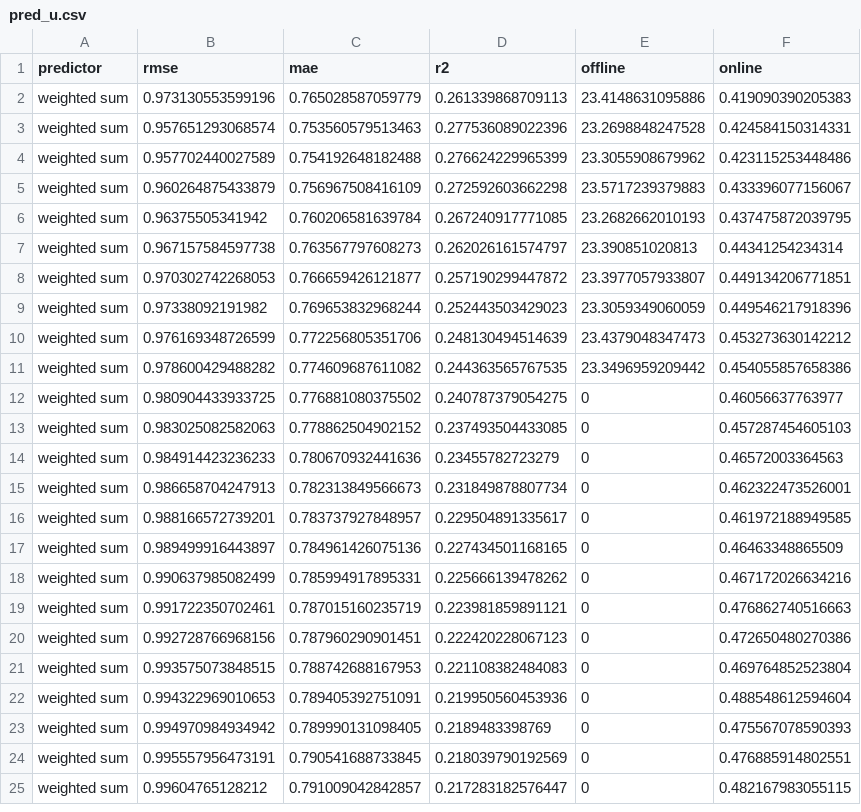
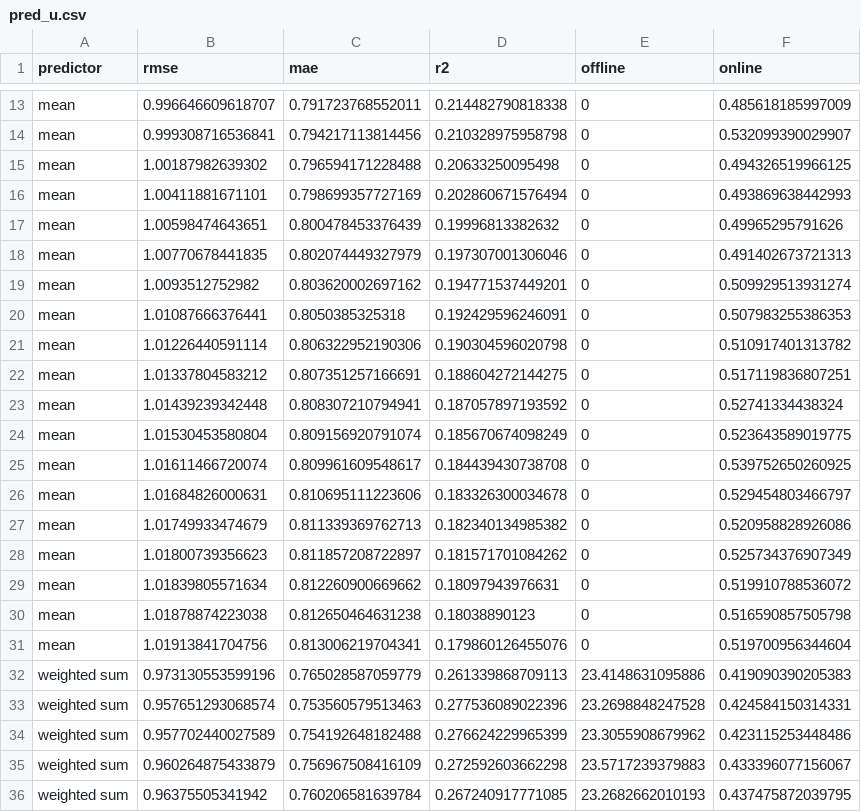
Before and after one commit to JustinDialdestoro/M4R_Clustering, a CSV file: Results/Collaborative Filtering/pred_u.csv, drawn as a sheet; only a part is shown, gaps mark what is left out; the shorter side is filled out with more unchanged rows; the diff covers the shown part only.

Commit message:
added mean predictor function

```diff
--- a/Results/Collaborative Filtering/pred_u.csv
+++ b/Results/Collaborative Filtering/pred_u.csv
@@ -2 +13,20 @@
+"mean",0.996646609618707,0.791723768552011,0.214482790818338,0,0.485618185997009
+"mean",0.999308716536841,0.794217113814456,0.210328975958798,0,0.532099390029907
+"mean",1.00187982639302,0.796594171228488,0.20633250095498,0,0.494326519966125
+"mean",1.00411881671101,0.798699357727169,0.202860671576494,0,0.493869638442993
+"mean",1.00598474643651,0.800478453376439,0.19996813382632,0,0.49965295791626
+"mean",1.00770678441835,0.802074449327979,0.197307001306046,0,0.491402673721313
+"mean",1.0093512752982,0.803620002697162,0.194771537449201,0,0.509929513931274
+"mean",1.01087666376441,0.8050385325318,0.192429596246091,0,0.507983255386353
+"mean",1.01226440591114,0.806322952190306,0.190304596020798,0,0.510917401313782
+"mean",1.01337804583212,0.807351257166691,0.188604272144275,0,0.517119836807251
+"mean",1.01439239342448,0.808307210794941,0.187057897193592,0,0.52741334438324
+"mean",1.01530453580804,0.809156920791074,0.185670674098249,0,0.523643589019775
+"mean",1.01611466720074,0.809961609548617,0.184439430738708,0,0.539752650260925
+"mean",1.01684826000631,0.810695111223606,0.183326300034678,0,0.529454803466797
+"mean",1.01749933474679,0.811339369762713,0.182340134985382,0,0.520958828926086
+"mean",1.01800739356623,0.811857208722897,0.181571701084262,0,0.525734376907349
+"mean",1.01839805571634,0.812260900669662,0.18097943976631,0,0.519910788536072
+"mean",1.01878874223038,0.812650464631238,0.18038890123,0,0.516590857505798
+"mean",1.01913841704756,0.813006219704341,0.179860126455076,0,0.519700956344604
 "weighted sum",0.973130553599196,0.765028587059779,0.261339868709113,23.4148631095886,0.419090390205383
```
Also changed, not shown: 11 added rows elsewhere in this file, Results/Collaborative Filtering/pred_i.csv, 3 other files.
